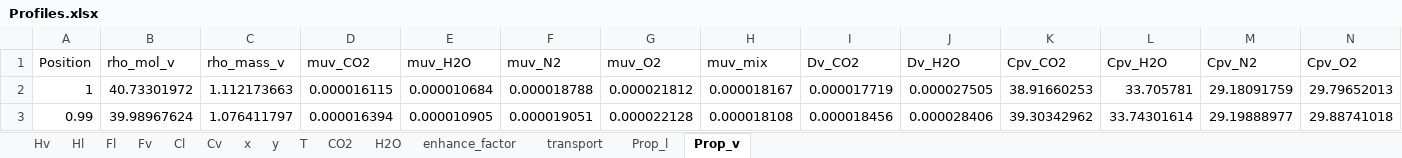
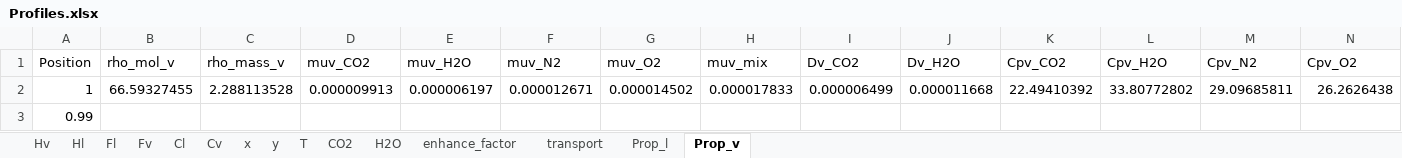
Before and after one commit to tannerpolley/MEA-Absorption-Column, an Excel workbook: MEA_Absorption_Column/data/Results/Profiles.xlsx, sheet Prop_v, drawn as a sheet; only a part is shown; values as stored, in another font and other column widths than the file's, no borders; the diff covers the shown part only; the diff names each change by its address in the sheet, - before the commit and + after, or states it on an @@ line.

```diff
--- a/MEA_Absorption_Column/data/Results/Profiles.xlsx (sheet Prop_v)
+++ b/MEA_Absorption_Column/data/Results/Profiles.xlsx (sheet Prop_v)
-B2 (rho_mol_v): 40.73301972
+B2 (rho_mol_v): 66.59327455
-C2 (rho_mass_v): 1.112173663
+C2 (rho_mass_v): 2.288113528
-D2 (muv_CO2): 0.000016115
+D2 (muv_CO2): 0.000009913
-E2 (muv_H2O): 0.000010684
+E2 (muv_H2O): 0.000006197
-F2 (muv_N2): 0.000018788
+F2 (muv_N2): 0.000012671
-G2 (muv_O2): 0.000021812
+G2 (muv_O2): 0.000014502
-H2 (muv_mix): 0.000018167
+H2 (muv_mix): 0.000017833
-I2 (Dv_CO2): 0.000017719
+I2 (Dv_CO2): 0.000006499
-J2 (Dv_H2O): 0.000027505
+J2 (Dv_H2O): 0.000011668
-K2 (Cpv_CO2): 38.91660253
+K2 (Cpv_CO2): 22.49410392
-L2 (Cpv_H2O): 33.705781
+L2 (Cpv_H2O): 33.80772802
-M2 (Cpv_N2): 29.18091759
+M2 (Cpv_N2): 29.09685811
-N2 (Cpv_O2): 29.79652013
+N2 (Cpv_O2): 26.2626438
-B3 (rho_mol_v): 39.98967624
+B3 (rho_mol_v): (empty)
-C3 (rho_mass_v): 1.076411797
+C3 (rho_mass_v): (empty)
-D3 (muv_CO2): 0.000016394
+D3 (muv_CO2): (empty)
-E3 (muv_H2O): 0.000010905
+E3 (muv_H2O): (empty)
-F3 (muv_N2): 0.000019051
+F3 (muv_N2): (empty)
-G3 (muv_O2): 0.000022128
+G3 (muv_O2): (empty)
-H3 (muv_mix): 0.000018108
+H3 (muv_mix): (empty)
-I3 (Dv_CO2): 0.000018456
+I3 (Dv_CO2): (empty)
-J3 (Dv_H2O): 0.000028406
+J3 (Dv_H2O): (empty)
-K3 (Cpv_CO2): 39.30342962
+K3 (Cpv_CO2): (empty)
-L3 (Cpv_H2O): 33.74301614
+L3 (Cpv_H2O): (empty)
-M3 (Cpv_N2): 29.19888977
+M3 (Cpv_N2): (empty)
-N3 (Cpv_O2): 29.88741018
+N3 (Cpv_O2): (empty)
```
Also changed, not shown: 1489 edited cells elsewhere in this sheet, sheet Hv, sheet Hl, sheet Prop_l, sheet Fl, sheet transport, sheet Cl, 8 more sheets, charts or pictures, 2 other files.
